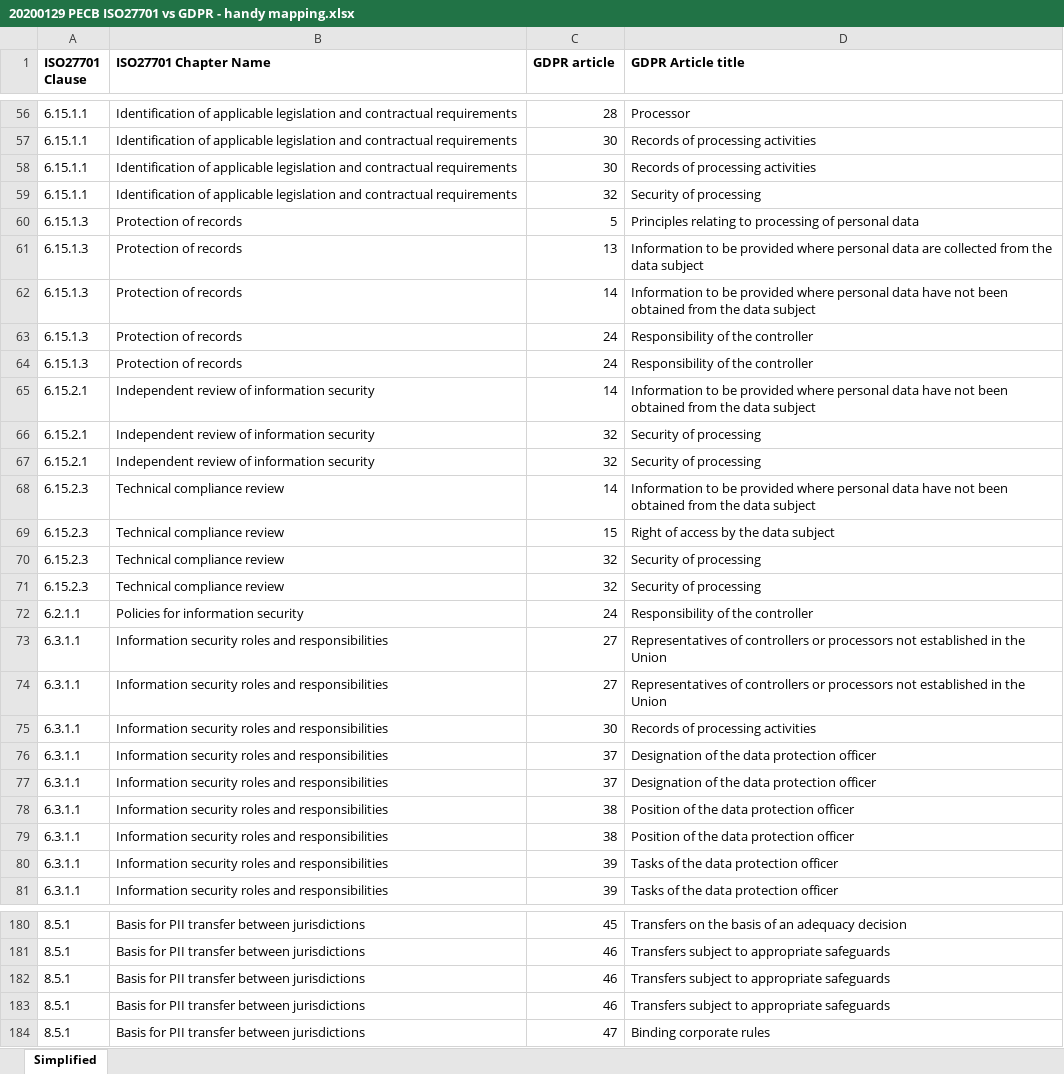
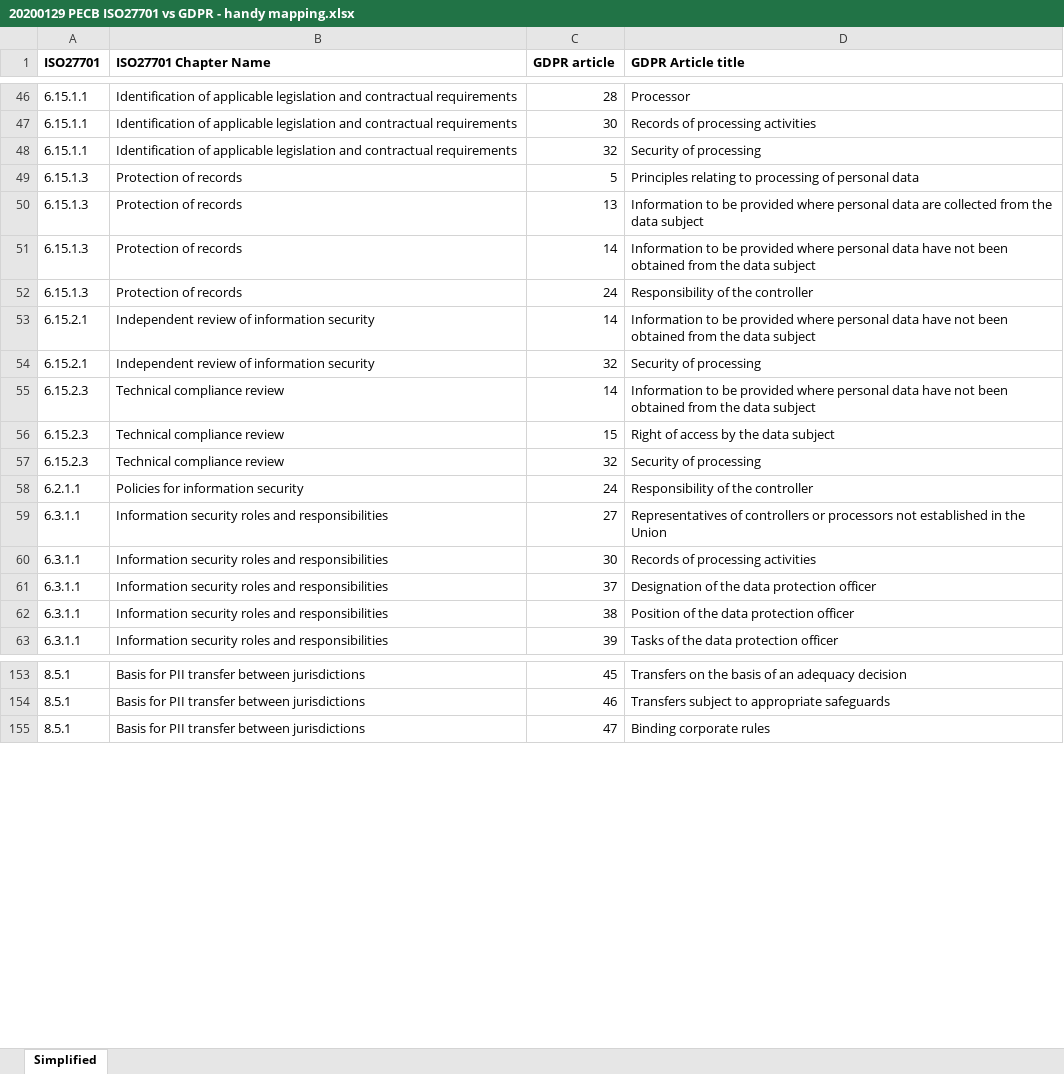
Before and after one commit to PeterGeelen/ISO27701-Collaterals, an Excel workbook: 20200129 PECB ISO27701 vs GDPR - handy mapping.xlsx, sheet Simplified, drawn as a sheet; only a part is shown, gaps mark what is left out; values as stored, in another font and other column widths than the file's, no borders; the diff covers the shown part only; the diff names each change by its address in the sheet, - before the commit and + after, or states it on an @@ line.

Commit message:
Add files via upload

```diff
--- a/20200129 PECB ISO27701 vs GDPR - handy mapping.xlsx (sheet Simplified)
+++ b/20200129 PECB ISO27701 vs GDPR - handy mapping.xlsx (sheet Simplified)
-A1: ISO27701 Clause
+A1: ISO27701
-row 58: 6.15.1.1 | Identification of applicable legislation and contractual requirements | 30 | Records of processing activities
-row 64: 6.15.1.3 | Protection of records | 24 | Responsibility of the controller
-row 66: 6.15.2.1 | Independent review of information security | 32 | Security of processing
-row 71: 6.15.2.3 | Technical compliance review | 32 | Security of processing
-row 73: 6.3.1.1 | Information security roles and responsibilities | 27 | Representatives of controllers or processors not established in the Union
-row 77: 6.3.1.1 | Information security roles and responsibilities | 37 | Designation of the data protection officer
-row 79: 6.3.1.1 | Information security roles and responsibilities | 38 | Position of the data protection officer
-row 80: 6.3.1.1 | Information security roles and responsibilities | 39 | Tasks of the data protection officer
-row 182: 8.5.1 | Basis for PII transfer between jurisdictions | 46 | Transfers subject to appropriate safeguards
-row 183: 8.5.1 | Basis for PII transfer between jurisdictions | 46 | Transfers subject to appropriate safeguards
```
Also changed, not shown: 21 removed rows elsewhere in this sheet.
